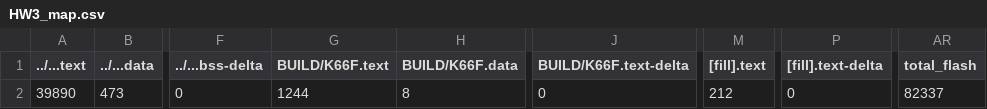
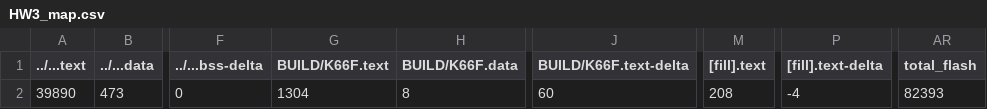
Before and after one commit to peterchang520/mbed_HW3, a CSV file: HW3/BUILD/K66F/GCC_ARM/HW3_map.csv, drawn as a sheet; only a part is shown, gaps mark what is left out; the diff names each change by its address in the sheet, - before the commit and + after, or states it on an @@ line.

```diff
--- a/HW3/BUILD/K66F/GCC_ARM/HW3_map.csv
+++ b/HW3/BUILD/K66F/GCC_ARM/HW3_map.csv
-G2 (BUILD/K66F.text): 1244
+G2 (BUILD/K66F.text): 1304
-J2 (BUILD/K66F.text-delta): 0
+J2 (BUILD/K66F.text-delta): 60
-M2 ([fill].text): 212
+M2 ([fill].text): 208
-P2 ([fill].text-delta): 0
+P2 ([fill].text-delta): -4
-AR2 (total_flash): 82337
+AR2 (total_flash): 82393
```
Also changed, not shown: 9 other files.
